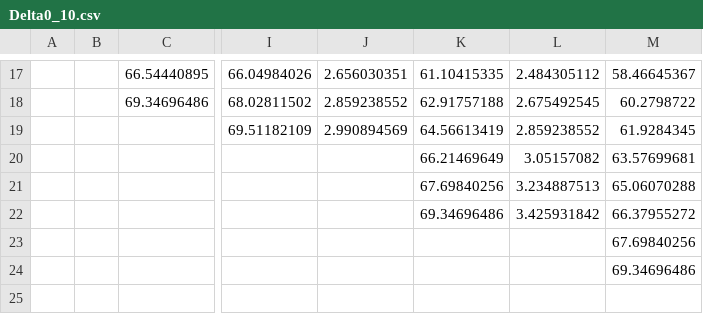
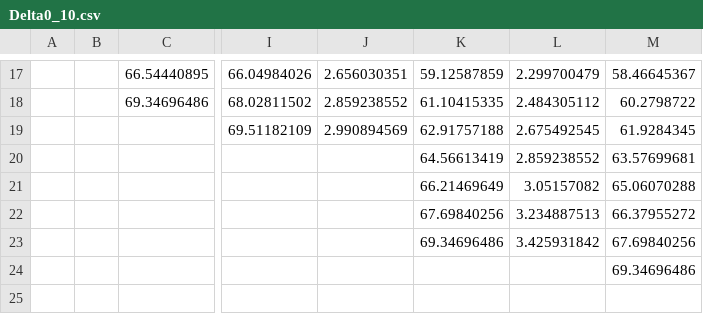
Before and after one commit to sbroostudelft/Turboproject, a CSV file: Delta0_10.csv, drawn as a sheet; only a part is shown, gaps mark what is left out; the diff covers the shown part only; the diff names each change by its address in the sheet, - before the commit and + after, or states it on an @@ line.

```diff
--- a/Delta0_10.csv
+++ b/Delta0_10.csv
-K17: 61.10415335
+K17: 59.12587859
-L17: 2.484305112
+L17: 2.299700479
-K18: 62.91757188
+K18: 61.10415335
-L18: 2.675492545
+L18: 2.484305112
-K19: 64.56613419
+K19: 62.91757188
-L19: 2.859238552
+L19: 2.675492545
-K20: 66.21469649
+K20: 64.56613419
-L20: 3.05157082
+L20: 2.859238552
-K21: 67.69840256
+K21: 66.21469649
-L21: 3.234887513
+L21: 3.05157082
-K22: 69.34696486
+K22: 67.69840256
-L22: 3.425931842
+L22: 3.234887513
-K23: (empty)
+K23: 69.34696486
-L23: (empty)
+L23: 3.425931842
```
Also changed, not shown: 32 edited cells elsewhere in this file, I0_10.csv, 3 other files.
